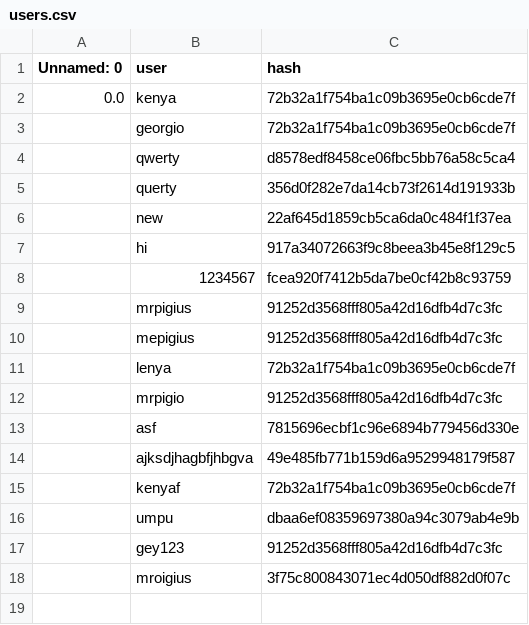
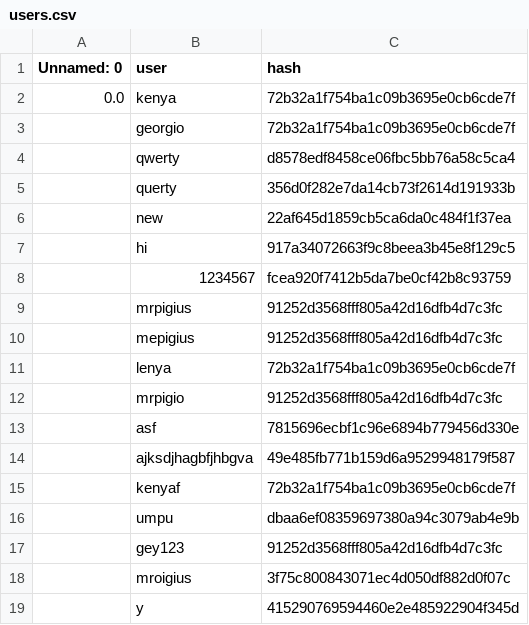
Before and after one commit to MrPig099/botik, a CSV file: users.csv, drawn as a sheet; the diff names each change by its address in the sheet, - before the commit and + after, or states it on an @@ line.

Commit message:
Update users.csv

```diff
--- a/users.csv
+++ b/users.csv
+row 19:  | y | 415290769594460e2e485922904f345d
```
